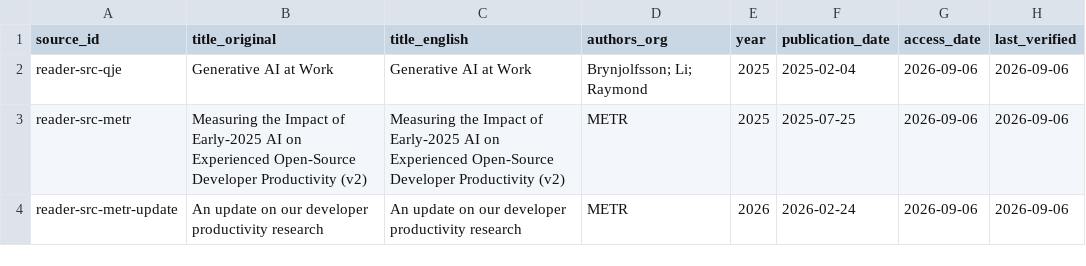
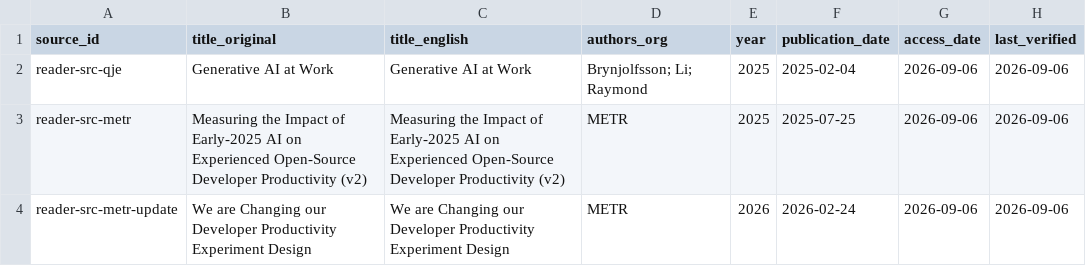
Before and after one commit to yippy141/AI-Carrying-Capacity, a CSV file: research/reader-edition/sources.csv, drawn as a sheet; only a part is shown; the diff names each change by its address in the sheet, - before the commit and + after, or states it on an @@ line.

```diff
--- a/research/reader-edition/sources.csv
+++ b/research/reader-edition/sources.csv
-B4 (title_original): An update on our developer productivity research
+B4 (title_original): We are Changing our Developer Productivity Experiment Design
-C4 (title_english): An update on our developer productivity research
+C4 (title_english): We are Changing our Developer Productivity Experiment Design
```
Also changed, not shown: data/licenses/data_licenses.csv, 53 other files.
